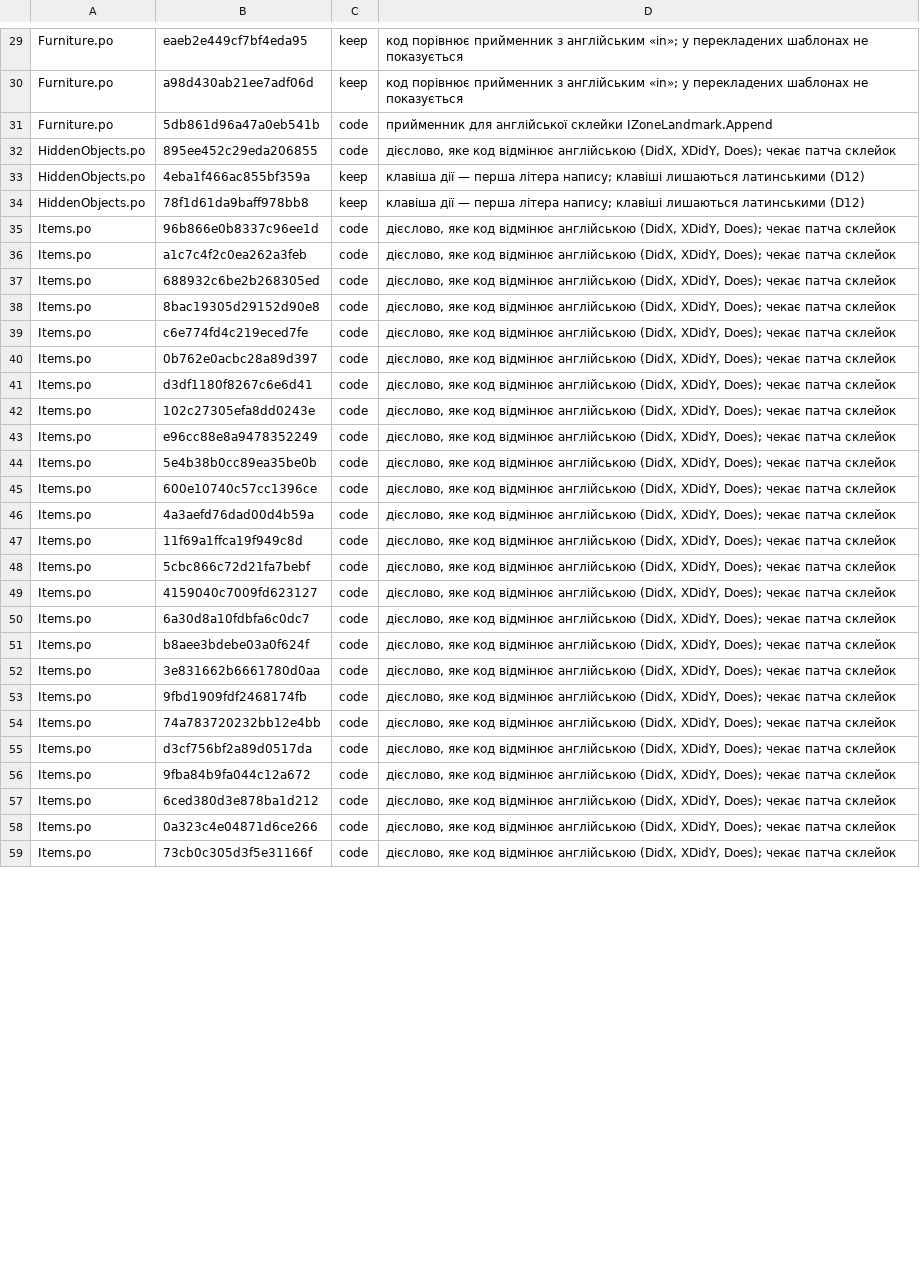
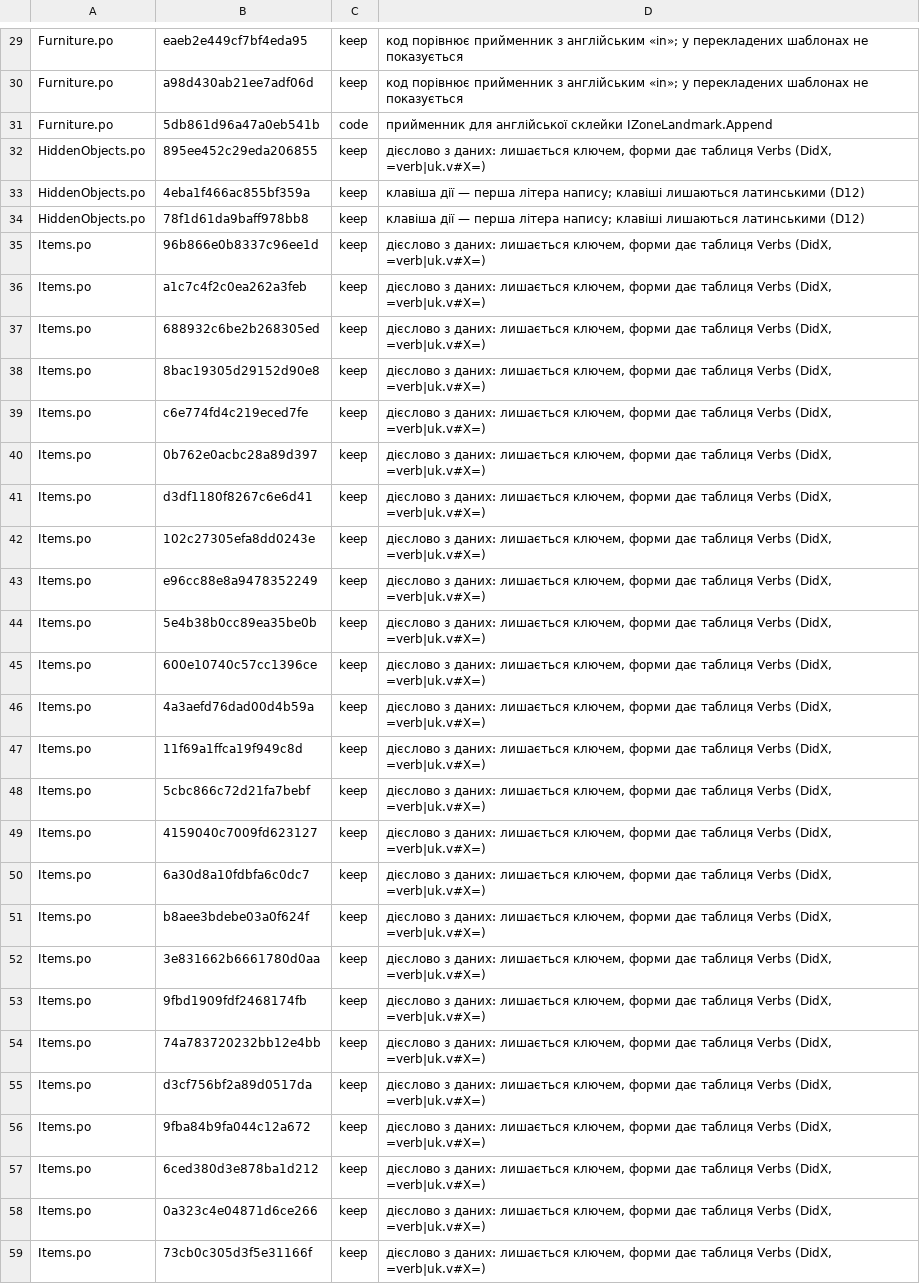
Before and after one commit to mikeKuharuk/Caves-of-Qud-UA, a TSV file: translations/uk/held.tsv, drawn as a sheet; only a part is shown, gaps mark what is left out; the diff covers the shown part only; the diff names each change by its address in the sheet, - before the commit and + after, or states it on an @@ line.

```diff
--- a/translations/uk/held.tsv
+++ b/translations/uk/held.tsv
-C32: code
+C32: keep
-D32: дієслово, яке код відмінює англійською (DidX, XDidY, Does); чекає патча склейок
+D32: дієслово з даних: лишається ключем, форми дає таблиця Verbs (DidX, =verb|uk.v#X=)
-C35:C59: code
+C35:C59: keep
-D35:D59: дієслово, яке код відмінює англійською (DidX, XDidY, Does); чекає патча склейок
+D35:D59: дієслово з даних: лишається ключем, форми дає таблиця Verbs (DidX, =verb|uk.v#X=)
```
Also changed, not shown: 2 removed rows and 116 edited cells elsewhere in this file, 6 other files.
